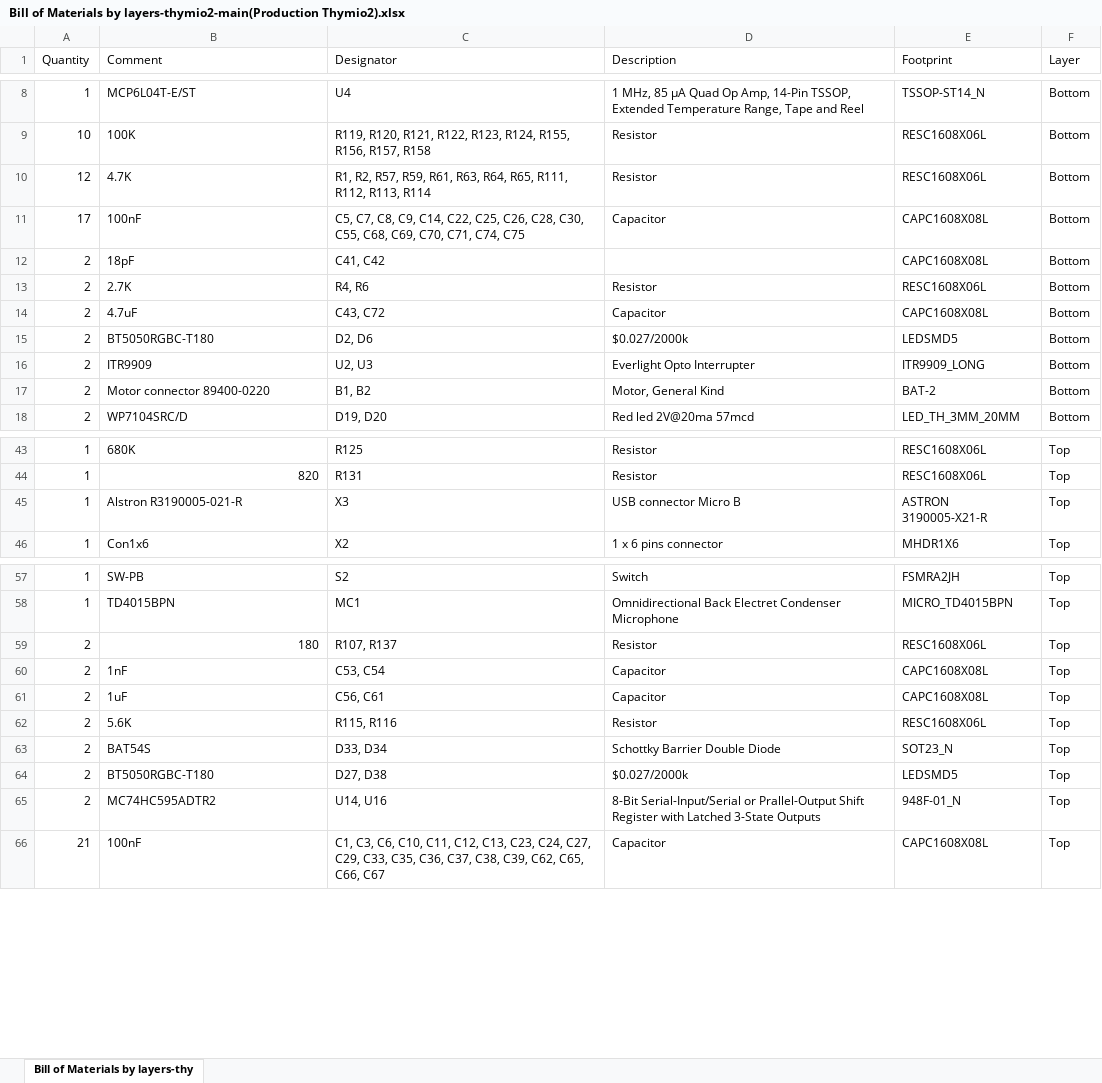
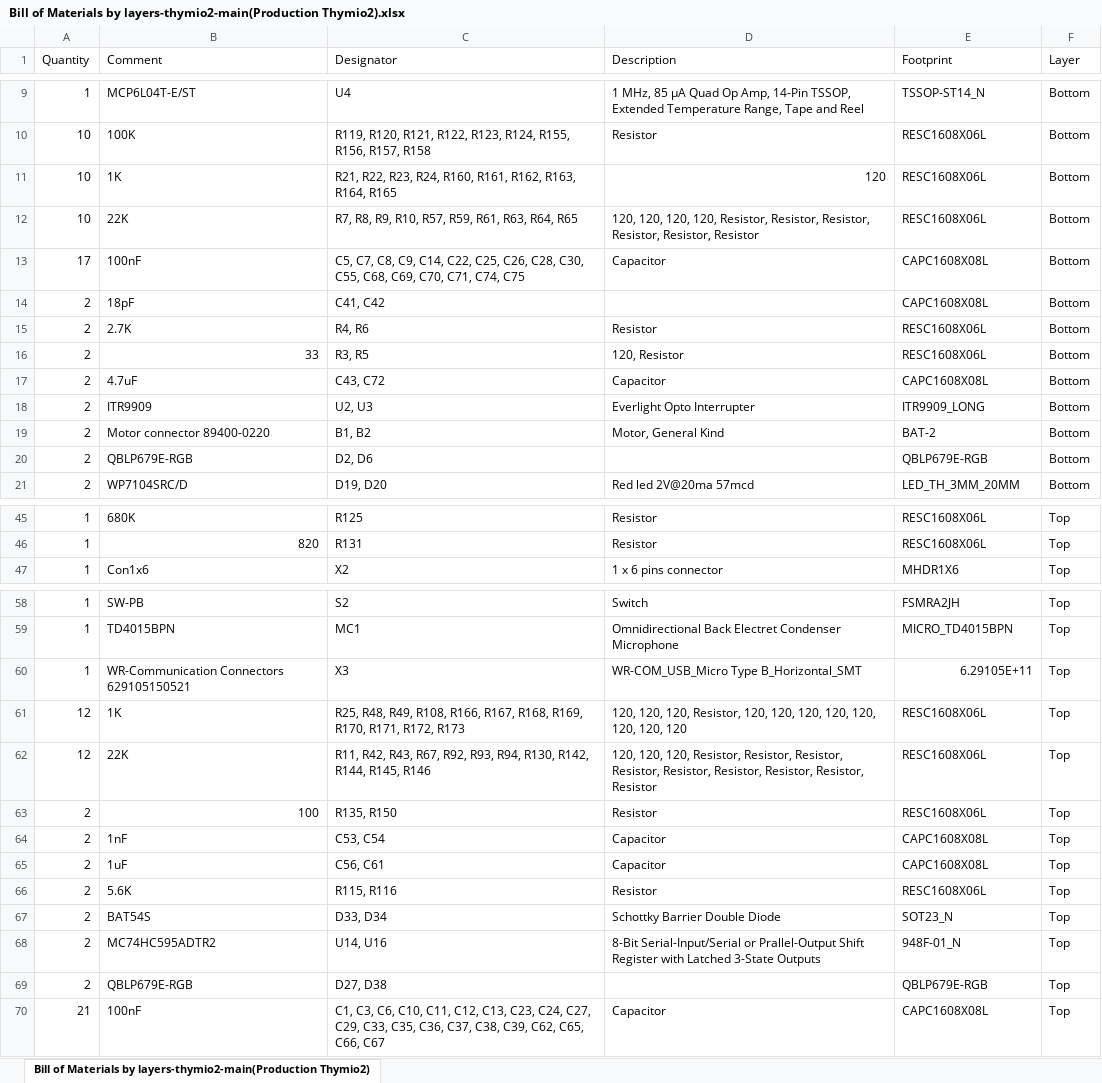
Before and after one commit to Mobsya/electronics-thymio2, an Excel workbook: output/Bill of Materials by layers-thymio2-main(Production Thymio2).xlsx, sheet Bill of Materials by layers-thymio2-main(Production Thymio2), drawn as a sheet; only a part is shown, gaps mark what is left out; values as stored, in another font and other column widths than the file's, no cell formats; removed rows and columns are numbered as before the commit, all else as after; the diff covers the shown part only; the diff names each change by its address in the sheet, - before the commit and + after, or states it on an @@ line.

Commit message:
small cleaning and generate production file

```diff
--- a/output/Bill of Materials by layers-thymio2-main(Production Thymio2).xlsx (sheet Bill of Materials by layers-thymio2-main(Production Thymio2))
+++ b/output/Bill of Materials by layers-thymio2-main(Production Thymio2).xlsx (sheet Bill of Materials by layers-thymio2-main(Production Thymio2))
-sheet tab: Bill of Materials by layers-thy
+sheet tab: Bill of Materials by layers-thymio2-main(Production Thymio2)
-row 10: 12 | 4.7K | R1, R2, R57, R59, R61, R63, R64, R65, R111, R112, R113, R114 | Resistor | RESC1608X06L | Bottom
+row 11: 10 | 1K | R21, R22, R23, R24, R160, R161, R162, R163, R164, R165 | 120 | RESC1608X06L | Bottom
+row 12: 10 | 22K | R7, R8, R9, R10, R57, R59, R61, R63, R64, R65 | 120, 120, 120, 120, Resistor, Resistor, Resistor, Resistor, Resistor, Resistor | RESC1608X06L | Bottom
+row 16: 2 | 33 | R3, R5 | 120, Resistor | RESC1608X06L | Bottom
-row 15: 2 | BT5050RGBC-T180 | D2, D6 | $0.027/2000k | LEDSMD5 | Bottom
+row 20: 2 | QBLP679E-RGB | D2, D6 |  | QBLP679E-RGB | Bottom
-row 45: 1 | Alstron R3190005-021-R | X3 | USB connector Micro B | ASTRON 3190005-X21-R | Top
+row 60: 1 | WR-Communication Connectors 629105150521 | X3 | WR-COM_USB_Micro Type B_Horizontal_SMT | 6.29105E+11 | Top
+row 61: 12 | 1K | R25, R48, R49, R108, R166, R167, R168, R169, R170, R171, R172, R173 | 120, 120, 120, Resistor, 120, 120, 120, 120, 120, 120, 120, 120 | RESC1608X06L | Top
+row 62: 12 | 22K | R11, R42, R43, R67, R92, R93, R94, R130, R142, R144, R145, R146 | 120, 120, 120, Resistor, Resistor, Resistor, Resistor, Resistor, Resistor, Resistor, Resistor, Resistor | RESC1608X06L | Top
-B63 (Comment): 180
+B63 (Comment): 100
-C63 (Designator): R107, R137
+C63 (Designator): R135, R150
-row 64: 2 | BT5050RGBC-T180 | D27, D38 | $0.027/2000k | LEDSMD5 | Top
+row 69: 2 | QBLP679E-RGB | D27, D38 |  | QBLP679E-RGB | Top
```
Also changed, not shown: 3 added rows, 6 removed rows and 3 edited cells elsewhere in this sheet, cell formats, output/Bill of Materials-thymio2-main(Production Thymio2).xlsx, 20 other files.
